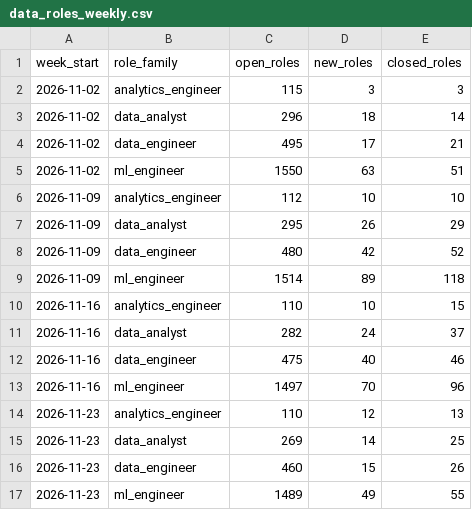
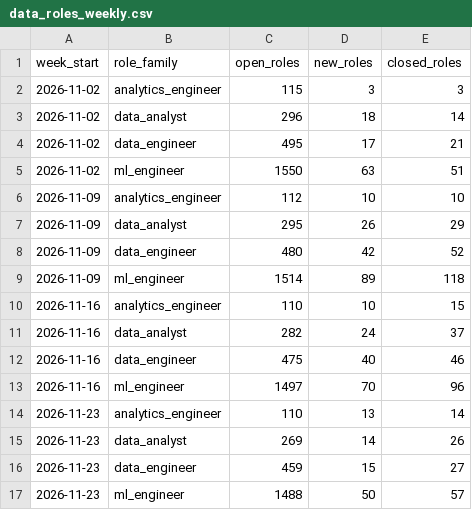
Before and after one commit to siddharthkumarx/job-postings-pipeline, a CSV file: public/summary/data_roles_weekly.csv, drawn as a sheet.

```diff
--- a/public/summary/data_roles_weekly.csv
+++ b/public/summary/data_roles_weekly.csv
@@ -13,5 +13,5 @@ week_start,role_family,open_roles,new_roles,closed_roles
 2026-11-16,ml_engineer,1497,70,96
-2026-11-23,analytics_engineer,110,12,13
-2026-11-23,data_analyst,269,14,25
-2026-11-23,data_engineer,460,15,26
-2026-11-23,ml_engineer,1489,49,55
+2026-11-23,analytics_engineer,110,13,14
+2026-11-23,data_analyst,269,14,26
+2026-11-23,data_engineer,459,15,27
+2026-11-23,ml_engineer,1488,50,57
```
Also changed, not shown: public/summary/changes_today.csv, public/summary/data_roles_current.csv, 23 other files.
